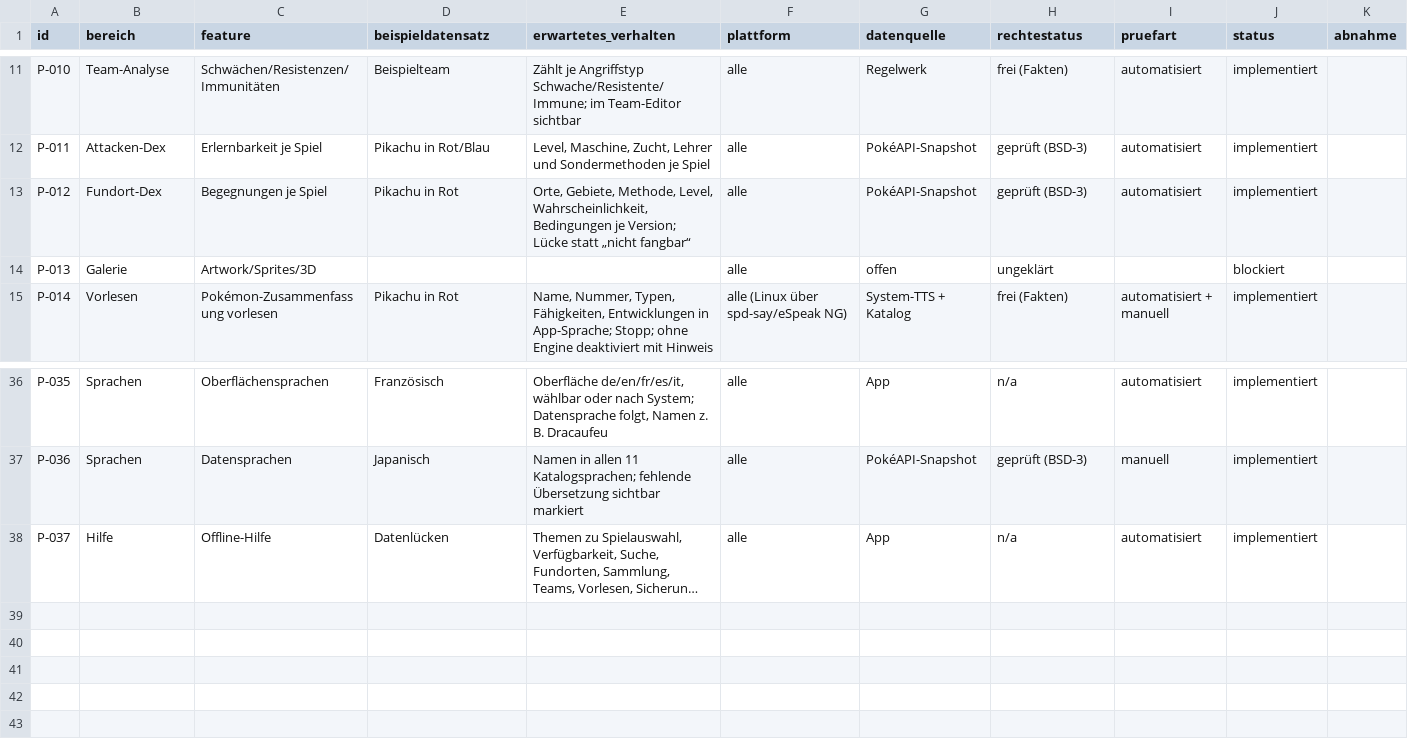
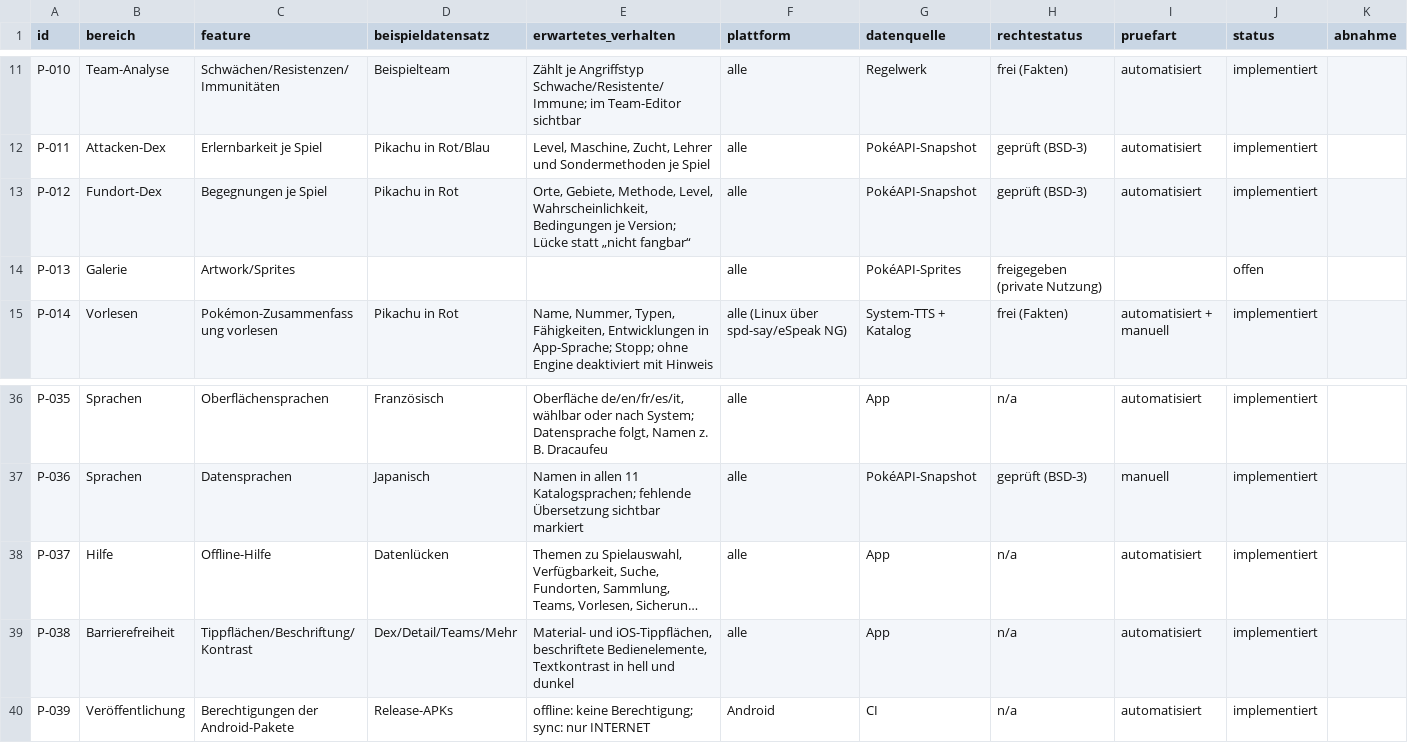
Before and after one commit to JosunLP/myDex, a CSV file: docs/parity/parity-matrix.csv, drawn as a sheet; only a part is shown, gaps mark what is left out; long unchanged cells end in …; the diff names each change by its address in the sheet, - before the commit and + after, or states it on an @@ line.

```diff
--- a/docs/parity/parity-matrix.csv
+++ b/docs/parity/parity-matrix.csv
-C14 (feature): Artwork/Sprites/3D
+C14 (feature): Artwork/Sprites
-G14 (datenquelle): offen
+G14 (datenquelle): PokéAPI-Sprites
-H14 (rechtestatus): ungeklärt
+H14 (rechtestatus): freigegeben (private Nutzung)
-J14 (status): blockiert
+J14 (status): offen
+row 39: P-038 | Barrierefreiheit | Tippflächen/Beschriftung/Kontrast | Dex/Detail/Teams/Mehr | Material- und iOS-Tippflächen, beschriftete Bedienelemente, Textkontrast in hell und dunkel | alle | App | n/a | automatisiert | implementiert
+row 40: P-039 | Veröffentlichung | Berechtigungen der Android-Pakete | Release-APKs | offline: keine Berechtigung; sync: nur INTERNET | Android | CI | n/a | automatisiert | implementiert
```
Also changed, not shown: 26 other files.
